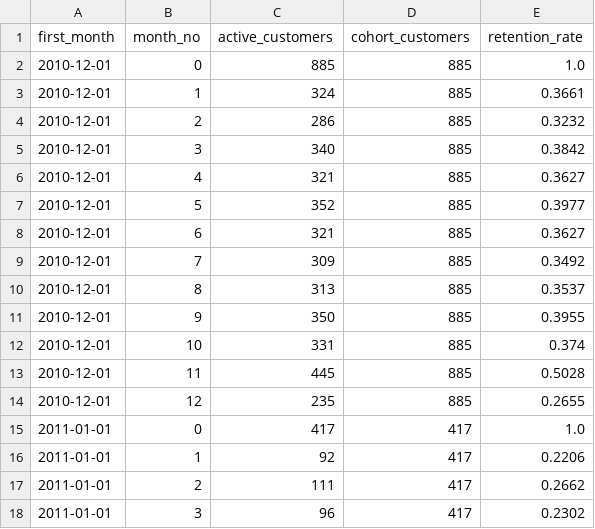
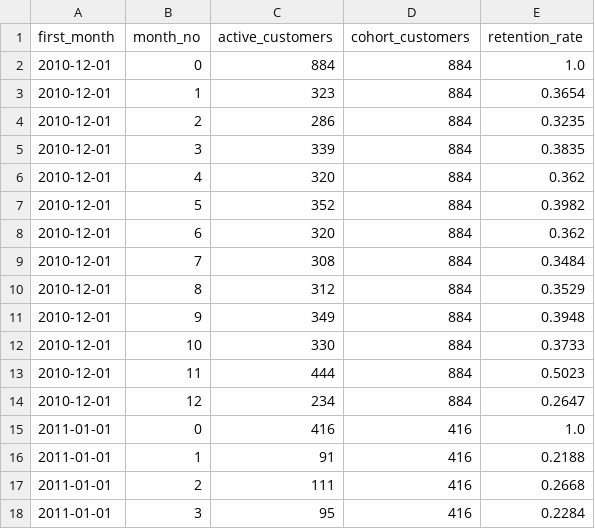
Before and after one commit to SSfd05/data-projects, a CSV file: B-retention-analysis/reports/cohort_retention.csv, drawn as a sheet; only a part is shown; the diff covers the shown part only.

```diff
--- a/B-retention-analysis/reports/cohort_retention.csv
+++ b/B-retention-analysis/reports/cohort_retention.csv
@@ -1,18 +1,18 @@
 first_month,month_no,active_customers,cohort_customers,retention_rate
-2010-12-01,0,885,885,1.0
-2010-12-01,1,324,885,0.3661
-2010-12-01,2,286,885,0.3232
-2010-12-01,3,340,885,0.3842
-2010-12-01,4,321,885,0.3627
-2010-12-01,5,352,885,0.3977
-2010-12-01,6,321,885,0.3627
-2010-12-01,7,309,885,0.3492
-2010-12-01,8,313,885,0.3537
-2010-12-01,9,350,885,0.3955
-2010-12-01,10,331,885,0.374
-2010-12-01,11,445,885,0.5028
-2010-12-01,12,235,885,0.2655
-2011-01-01,0,417,417,1.0
-2011-01-01,1,92,417,0.2206
-2011-01-01,2,111,417,0.2662
-2011-01-01,3,96,417,0.2302
+2010-12-01,0,884,884,1.0
+2010-12-01,1,323,884,0.3654
+2010-12-01,2,286,884,0.3235
+2010-12-01,3,339,884,0.3835
+2010-12-01,4,320,884,0.362
+2010-12-01,5,352,884,0.3982
+2010-12-01,6,320,884,0.362
+2010-12-01,7,308,884,0.3484
+2010-12-01,8,312,884,0.3529
+2010-12-01,9,349,884,0.3948
+2010-12-01,10,330,884,0.3733
+2010-12-01,11,444,884,0.5023
+2010-12-01,12,234,884,0.2647
+2011-01-01,0,416,416,1.0
+2011-01-01,1,91,416,0.2188
+2011-01-01,2,111,416,0.2668
+2011-01-01,3,95,416,0.2284
```
Also changed, not shown: 58 edited cells elsewhere in this file, B-retention-analysis/reports/rfm_summary.csv, 19 other files.
